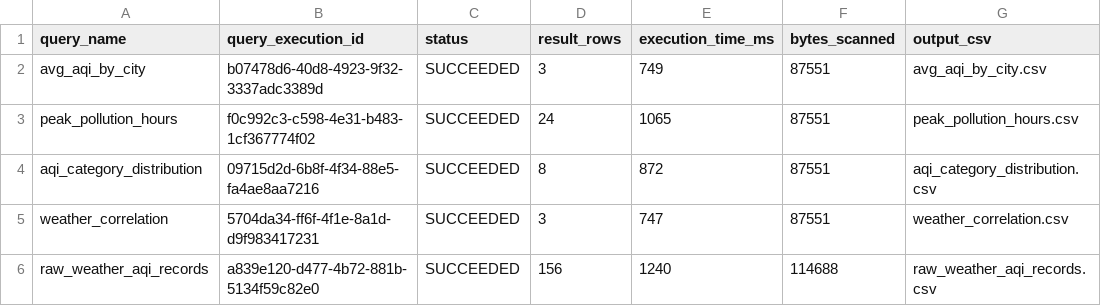
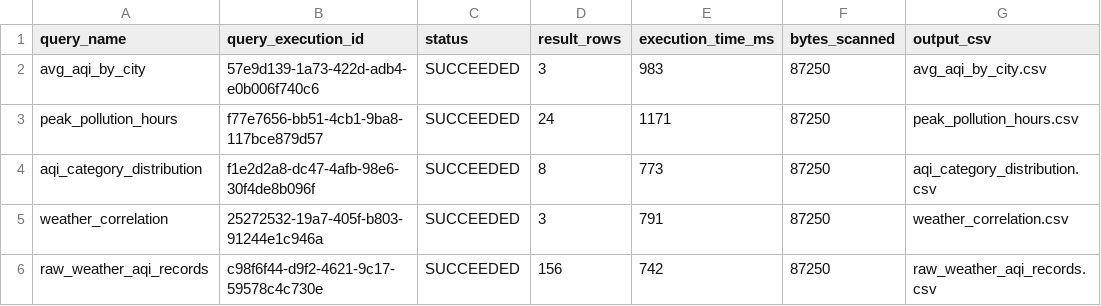
Before and after one commit to JasonTM17/WeatherAWS_FinalTerm, a CSV file: results/athena_queries/query_metrics.csv, drawn as a sheet.

Commit message:
feat(aws): redeploy serverless pipeline on new Learner Lab account 134987931868 with updated Athena evidence and charts

```diff
--- a/results/athena_queries/query_metrics.csv
+++ b/results/athena_queries/query_metrics.csv
@@ -1,6 +1,6 @@
 "query_name","query_execution_id","status","result_rows","execution_time_ms","bytes_scanned","output_csv"
-"avg_aqi_by_city","b07478d6-40d8-4923-9f32-3337adc3389d","SUCCEEDED","3","749","87551","avg_aqi_by_city.csv"
-"peak_pollution_hours","f0c992c3-c598-4e31-b483-1cf367774f02","SUCCEEDED","24","1065","87551","peak_pollution_hours.csv"
-"aqi_category_distribution","09715d2d-6b8f-4f34-88e5-fa4ae8aa7216","SUCCEEDED","8","872","87551","aqi_category_distribution.csv"
-"weather_correlation","5704da34-ff6f-4f1e-8a1d-d9f983417231","SUCCEEDED","3","747","87551","weather_correlation.csv"
-"raw_weather_aqi_records","a839e120-d477-4b72-881b-5134f59c82e0","SUCCEEDED","156","1240","114688","raw_weather_aqi_records.csv"
+"avg_aqi_by_city","57e9d139-1a73-422d-adb4-e0b006f740c6","SUCCEEDED","3","983","87250","avg_aqi_by_city.csv"
+"peak_pollution_hours","f77e7656-bb51-4cb1-9ba8-117bce879d57","SUCCEEDED","24","1171","87250","peak_pollution_hours.csv"
+"aqi_category_distribution","f1e2d2a8-dc47-4afb-98e6-30f4de8b096f","SUCCEEDED","8","773","87250","aqi_category_distribution.csv"
+"weather_correlation","25272532-19a7-405f-b803-91244e1c946a","SUCCEEDED","3","791","87250","weather_correlation.csv"
+"raw_weather_aqi_records","c98f6f44-d9f2-4621-9c17-59578c4c730e","SUCCEEDED","156","742","87250","raw_weather_aqi_records.csv"
```
Also changed, not shown: docs/Bao_cao_tuan_1_CSV_Nhom_05/aqi_category_distribution.csv, docs/Bao_cao_tuan_1_CSV_Nhom_05/avg_aqi_by_city.csv, 41 other files.
